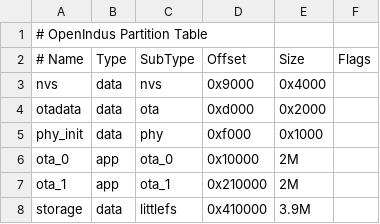
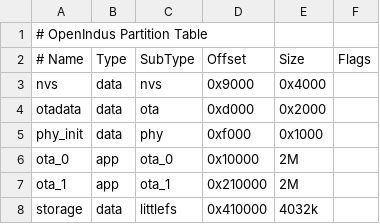
Before and after one commit to openindus/oi-firmware, a CSV file: partitions.csv, drawn as a sheet.

Commit message:
add good partition size

```diff
--- a/partitions.csv
+++ b/partitions.csv
@@ -7,2 +7,2 @@ ota_0,      app,    ota_0,      0x10000,    2M,
 ota_1,      app,    ota_1,      0x210000,   2M,
-storage,    data,   littlefs,   0x410000,   3.9M,
+storage,    data,   littlefs,   0x410000,   4032k,
```
